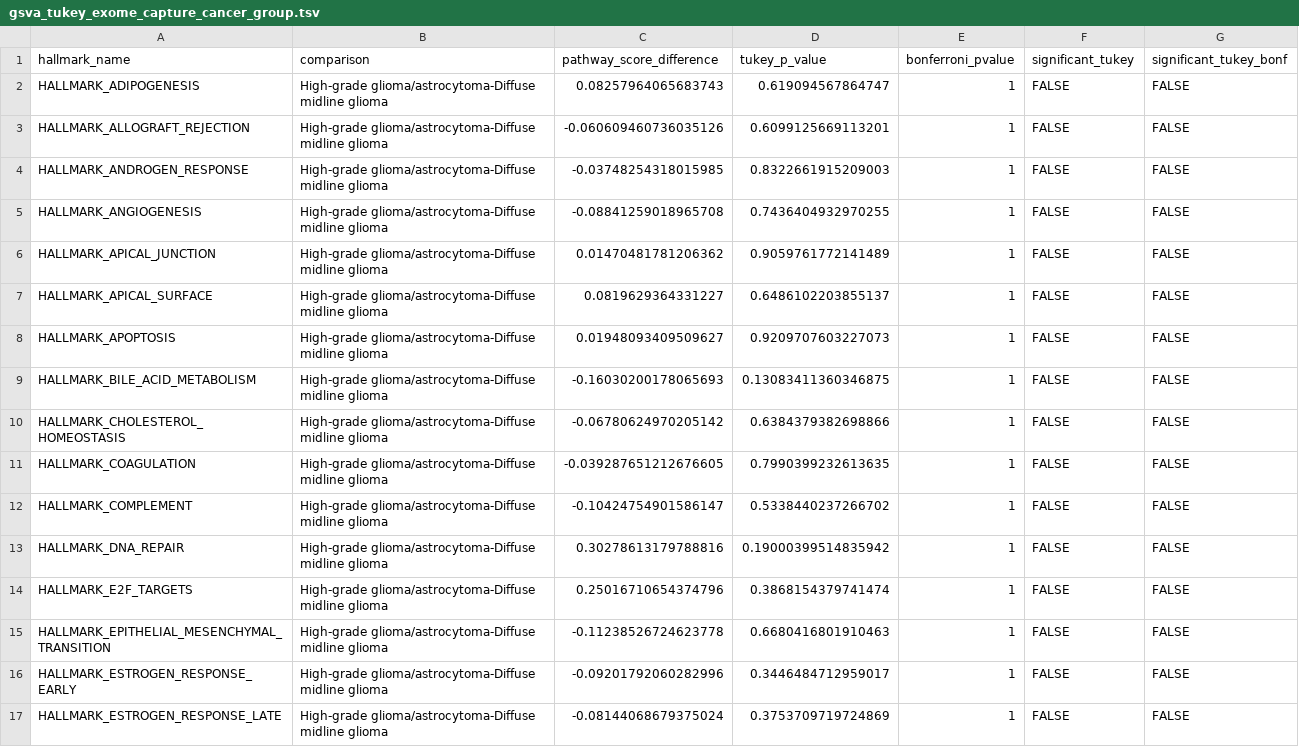
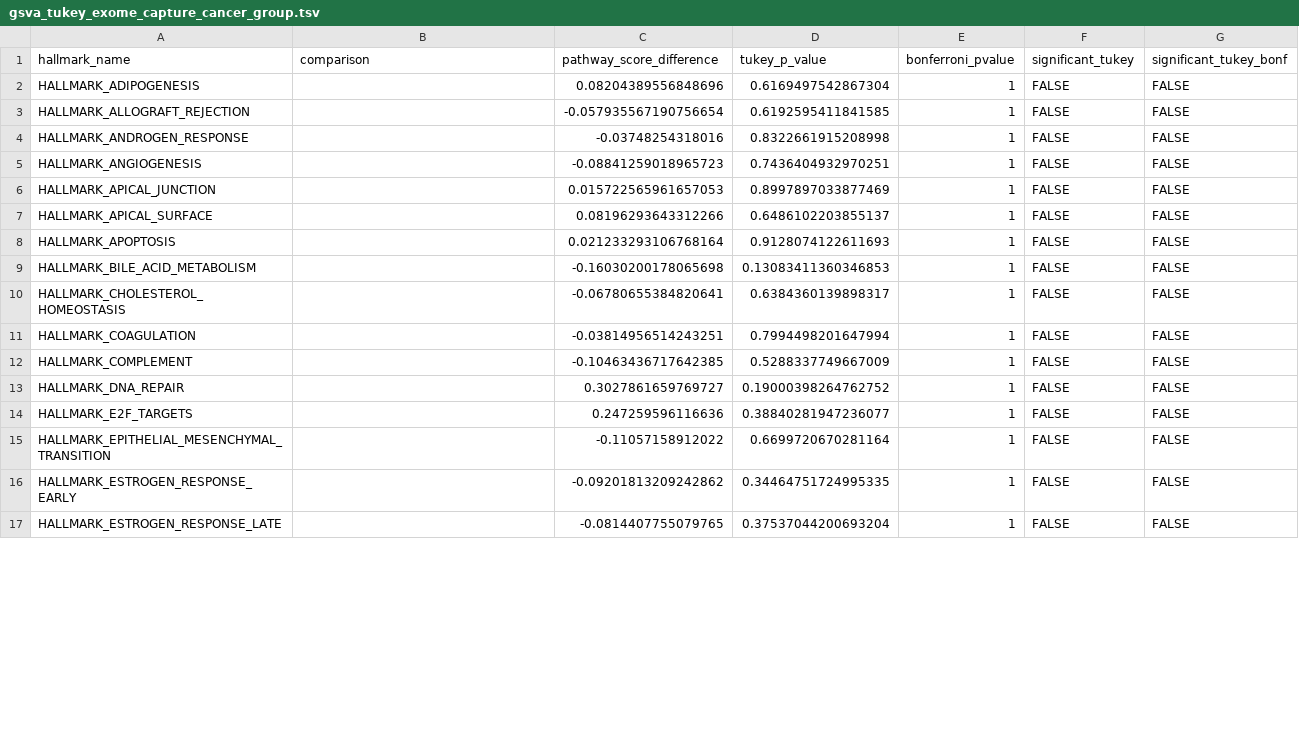
Before and after one commit to sangeetashukla/OpenPedCan-analysis, a TSV file: analyses/gene-set-enrichment-analysis/results/gsva_tukey_exome_capture_cancer_group.tsv, drawn as a sheet; only a part is shown; the diff covers the shown part only.

Commit message:
Results after module update to remove >2 cutoffs for harmonized diagnosis

```diff
--- a/analyses/gene-set-enrichment-analysis/results/gsva_tukey_exome_capture_cancer_group.tsv
+++ b/analyses/gene-set-enrichment-analysis/results/gsva_tukey_exome_capture_cancer_group.tsv
@@ -1,17 +1,17 @@
 hallmark_name	comparison	pathway_score_difference	tukey_p_value	bonferroni_pvalue	significant_tukey	significant_tukey_bonf
-HALLMARK_ADIPOGENESIS	High-grade glioma/astrocytoma-Diffuse midline glioma	0.08257964065683743	0.619094567864747	1	FALSE	FALSE
-HALLMARK_ALLOGRAFT_REJECTION	High-grade glioma/astrocytoma-Diffuse midline glioma	-0.060609460736035126	0.6099125669113201	1	FALSE	FALSE
-HALLMARK_ANDROGEN_RESPONSE	High-grade glioma/astrocytoma-Diffuse midline glioma	-0.03748254318015985	0.8322661915209003	1	FALSE	FALSE
-HALLMARK_ANGIOGENESIS	High-grade glioma/astrocytoma-Diffuse midline glioma	-0.08841259018965708	0.7436404932970255	1	FALSE	FALSE
-HALLMARK_APICAL_JUNCTION	High-grade glioma/astrocytoma-Diffuse midline glioma	0.01470481781206362	0.9059761772141489	1	FALSE	FALSE
-HALLMARK_APICAL_SURFACE	High-grade glioma/astrocytoma-Diffuse midline glioma	0.0819629364331227	0.6486102203855137	1	FALSE	FALSE
-HALLMARK_APOPTOSIS	High-grade glioma/astrocytoma-Diffuse midline glioma	0.01948093409509627	0.9209707603227073	1	FALSE	FALSE
-HALLMARK_BILE_ACID_METABOLISM	High-grade glioma/astrocytoma-Diffuse midline glioma	-0.16030200178065693	0.13083411360346875	1	FALSE	FALSE
-HALLMARK_CHOLESTEROL_HOMEOSTASIS	High-grade glioma/astrocytoma-Diffuse midline glioma	-0.06780624970205142	0.6384379382698866	1	FALSE	FALSE
-HALLMARK_COAGULATION	High-grade glioma/astrocytoma-Diffuse midline glioma	-0.039287651212676605	0.7990399232613635	1	FALSE	FALSE
-HALLMARK_COMPLEMENT	High-grade glioma/astrocytoma-Diffuse midline glioma	-0.10424754901586147	0.5338440237266702	1	FALSE	FALSE
-HALLMARK_DNA_REPAIR	High-grade glioma/astrocytoma-Diffuse midline glioma	0.30278613179788816	0.19000399514835942	1	FALSE	FALSE
-HALLMARK_E2F_TARGETS	High-grade glioma/astrocytoma-Diffuse midline glioma	0.25016710654374796	0.3868154379741474	1	FALSE	FALSE
-HALLMARK_EPITHELIAL_MESENCHYMAL_TRANSITION	High-grade glioma/astrocytoma-Diffuse midline glioma	-0.11238526724623778	0.6680416801910463	1	FALSE	FALSE
-HALLMARK_ESTROGEN_RESPONSE_EARLY	High-grade glioma/astrocytoma-Diffuse midline glioma	-0.09201792060282996	0.3446484712959017	1	FALSE	FALSE
-HALLMARK_ESTROGEN_RESPONSE_LATE	High-grade glioma/astrocytoma-Diffuse midline glioma	-0.08144068679375024	0.3753709719724869	1	FALSE	FALSE
+HALLMARK_ADIPOGENESIS		0.08204389556848696	0.6169497542867304	1	FALSE	FALSE
+HALLMARK_ALLOGRAFT_REJECTION		-0.057935567190756654	0.6192595411841585	1	FALSE	FALSE
+HALLMARK_ANDROGEN_RESPONSE		-0.03748254318016	0.8322661915208998	1	FALSE	FALSE
+HALLMARK_ANGIOGENESIS		-0.08841259018965723	0.7436404932970251	1	FALSE	FALSE
+HALLMARK_APICAL_JUNCTION		0.015722565961657053	0.8997897033877469	1	FALSE	FALSE
+HALLMARK_APICAL_SURFACE		0.08196293643312266	0.6486102203855137	1	FALSE	FALSE
+HALLMARK_APOPTOSIS		0.021233293106768164	0.9128074122611693	1	FALSE	FALSE
+HALLMARK_BILE_ACID_METABOLISM		-0.16030200178065698	0.13083411360346853	1	FALSE	FALSE
+HALLMARK_CHOLESTEROL_HOMEOSTASIS		-0.06780655384820641	0.6384360139898317	1	FALSE	FALSE
+HALLMARK_COAGULATION		-0.03814956514243251	0.7994498201647994	1	FALSE	FALSE
+HALLMARK_COMPLEMENT		-0.10463436717642385	0.5288337749667009	1	FALSE	FALSE
+HALLMARK_DNA_REPAIR		0.3027861659769727	0.19000398264762752	1	FALSE	FALSE
+HALLMARK_E2F_TARGETS		0.247259596116636	0.38840281947236077	1	FALSE	FALSE
+HALLMARK_EPITHELIAL_MESENCHYMAL_TRANSITION		-0.11057158912022	0.6699720670281164	1	FALSE	FALSE
+HALLMARK_ESTROGEN_RESPONSE_EARLY		-0.09201813209242862	0.34464751724995335	1	FALSE	FALSE
+HALLMARK_ESTROGEN_RESPONSE_LATE		-0.0814407755079765	0.37537044200693204	1	FALSE	FALSE
```
Also changed, not shown: 98 edited cells elsewhere in this file, 10 other files.
